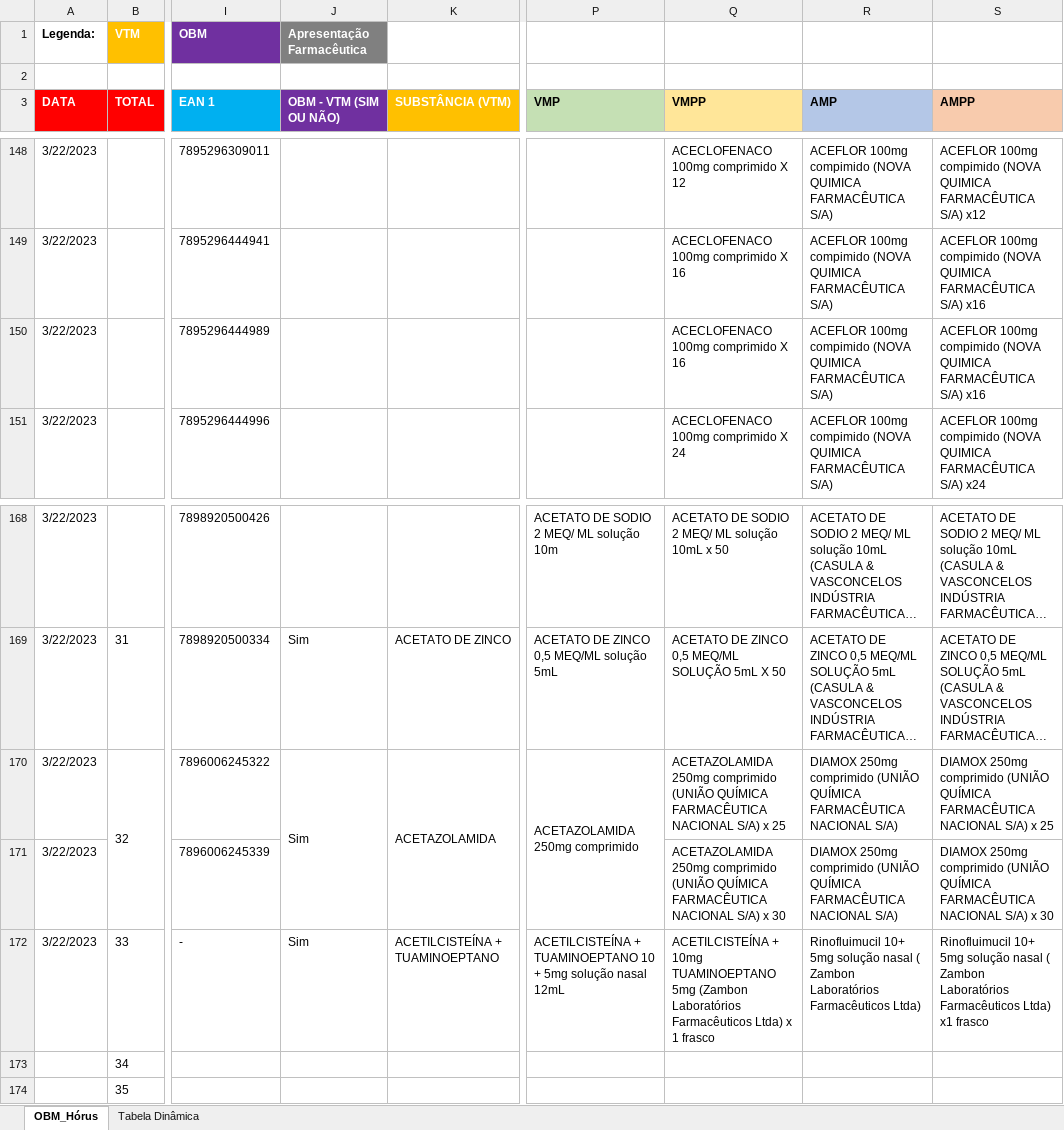
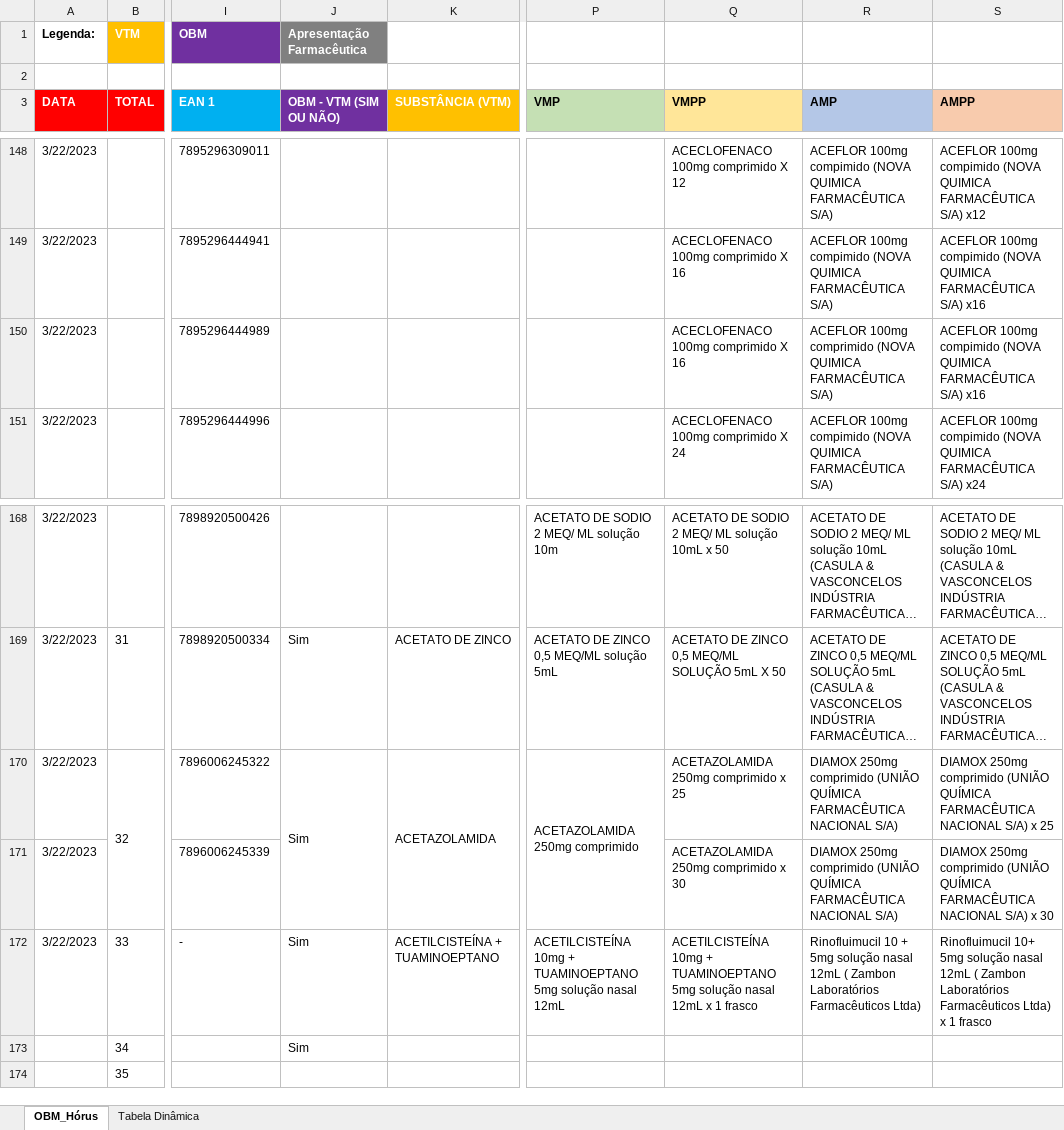
Before and after one commit to moaassis/https-git-codecommit.sa-east-1.amazonaws.com-v1-repos-ips-brasil-documentos, an Excel workbook: Entregaveis/1.RepositorioSemantico/Terminologias/OBM/OBM_HÓRUS.xlsx, sheet OBM_Hórus, drawn as a sheet; only a part is shown, gaps mark what is left out; long unchanged cells end in …; values as stored, in another font and other column widths than the file's, no borders; the diff names each change by its address in the sheet, - before the commit and + after, or states it on an @@ line.

Commit message:
Update OBM_HÓRUS.xlsx

```diff
--- a/Entregaveis/1.RepositorioSemantico/Terminologias/OBM/OBM_HÓRUS.xlsx (sheet OBM_Hórus)
+++ b/Entregaveis/1.RepositorioSemantico/Terminologias/OBM/OBM_HÓRUS.xlsx (sheet OBM_Hórus)
-R150 (AMP): ACEFLOR 100mg compimido (NOVA QUIMICA…
+R150 (AMP): ACEFLOR 100mg comprimido (NOVA QUIMICA…
-Q170 (VMPP): …250mg comprimido (UNIÃO QUÍMICA FARMACÊUTICA NACIONAL S/A) x 25
+Q170 (VMPP): …250mg comprimido x 25
-Q171 (VMPP): …250mg comprimido (UNIÃO QUÍMICA FARMACÊUTICA NACIONAL S/A) x 30
+Q171 (VMPP): …250mg comprimido x 30
-P172 (VMP): ACETILCISTEÍNA + TUAMINOEPTANO 10 + 5mg solução…
+P172 (VMP): ACETILCISTEÍNA 10mg + TUAMINOEPTANO 5mg solução…
-Q172 (VMPP): ACETILCISTEÍNA + 10mg TUAMINOEPTANO 5mg (Zambon Laboratórios Farmacêuticos Ltda) x 1…
+Q172 (VMPP): ACETILCISTEÍNA 10mg + TUAMINOEPTANO 5mg solução nasal 12mL x 1…
-R172 (AMP): Rinofluimucil 10+ 5mg solução nasal ( Zambon…
+R172 (AMP): Rinofluimucil 10 + 5mg solução nasal 12mL ( Zambon…
-S172 (AMPP): …solução nasal ( Zambon Laboratórios Farmacêuticos Ltda) x1 frasco
+S172 (AMPP): …solução nasal 12mL ( Zambon Laboratórios Farmacêuticos Ltda) x 1 frasco
-J173 (OBM - VTM (SIM OU NÃO)): (empty)
+J173 (OBM - VTM (SIM OU NÃO)): Sim
```
